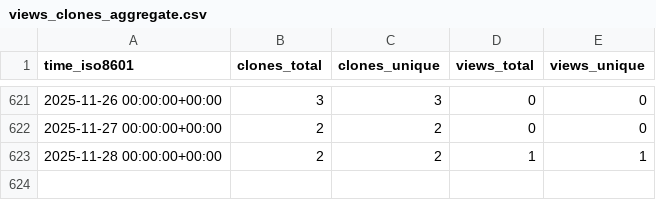
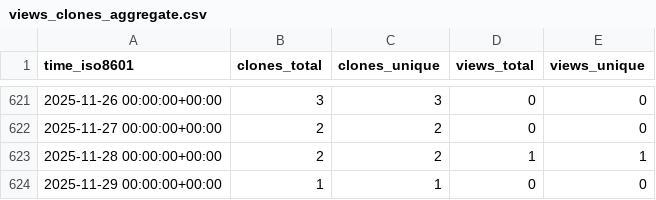
Before and after one commit to sysbio-curie/MaBoSS, a CSV file: sysbio-curie/MaBoSS/ghrs-data/views_clones_aggregate.csv, drawn as a sheet; only a part is shown, gaps mark what is left out.

```diff
--- a/sysbio-curie/MaBoSS/ghrs-data/views_clones_aggregate.csv
+++ b/sysbio-curie/MaBoSS/ghrs-data/views_clones_aggregate.csv
@@ -623 +623,2 @@ time_iso8601,clones_total,clones_unique,views_total,views_unique
 2025-11-28 00:00:00+00:00,2,2,1,1
+2025-11-29 00:00:00+00:00,1,1,0,0
```
Also changed, not shown: 1 other file.
